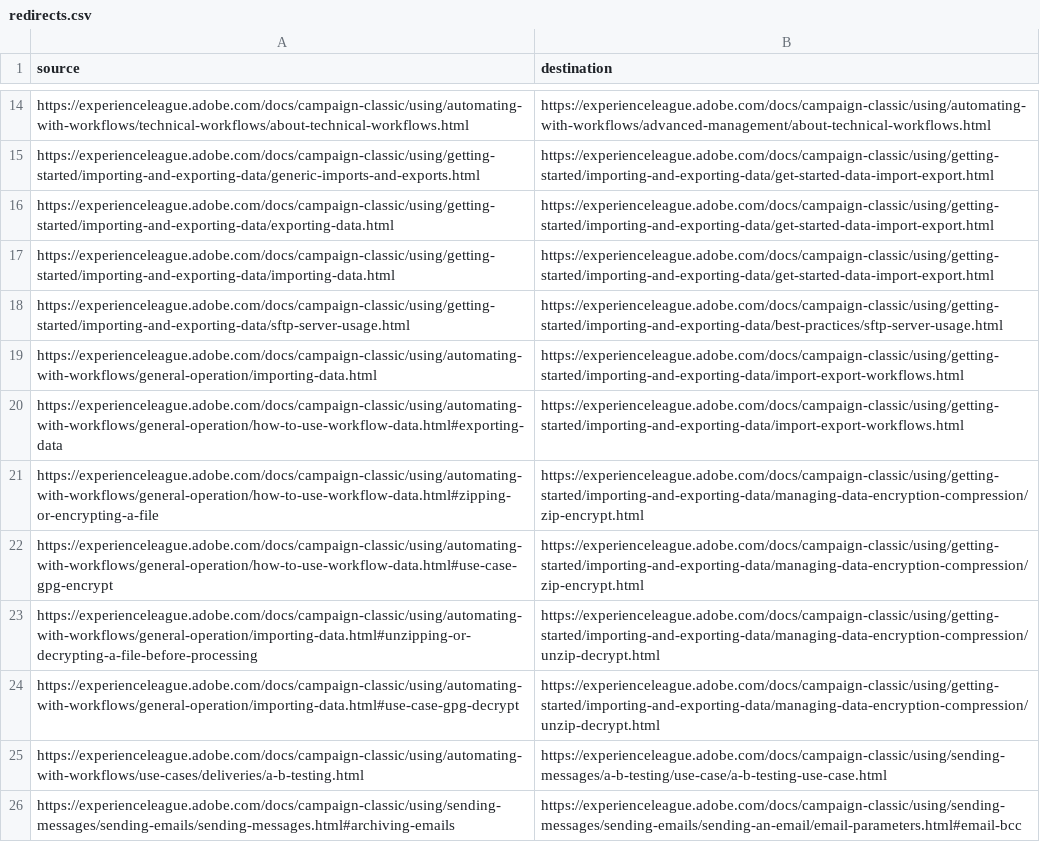
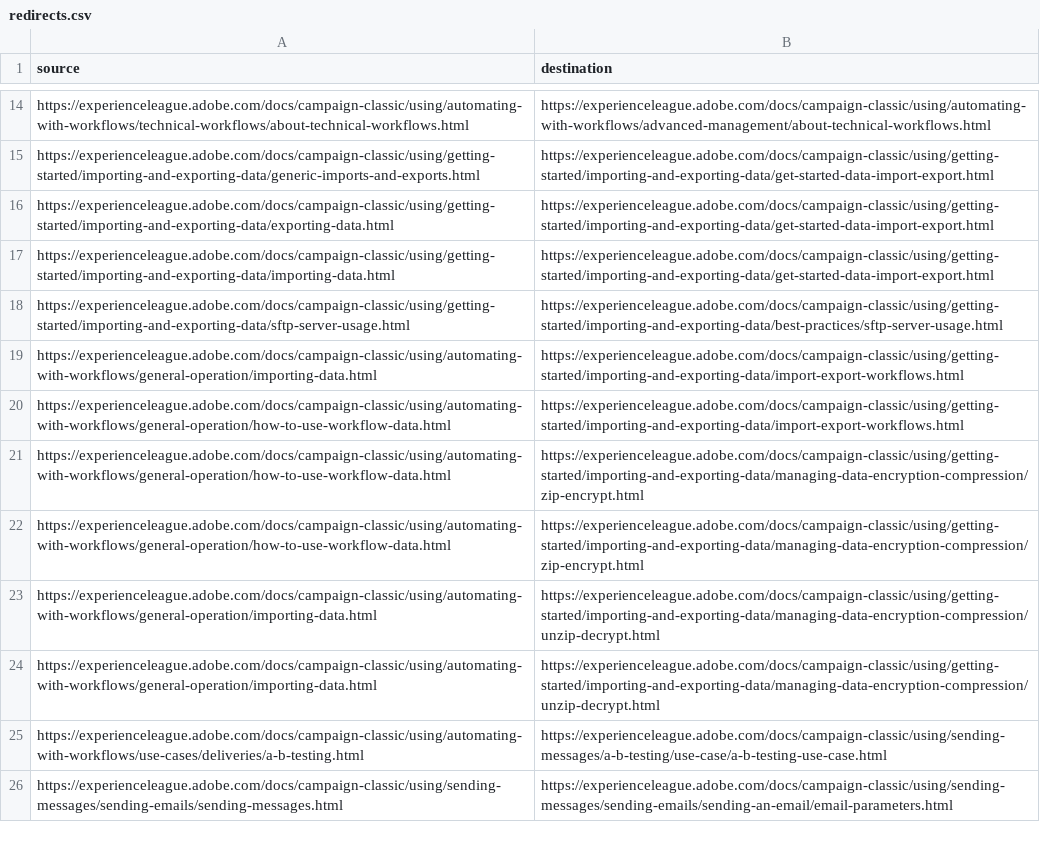
Before and after one commit to AdobeDocs/campaign-classic.de-DE, a CSV file: redirects.csv, drawn as a sheet; only a part is shown, gaps mark what is left out; the diff covers the shown part only.

Commit message:
Synced non localizable files from repo .

```diff
--- a/redirects.csv
+++ b/redirects.csv
@@ -19,8 +19,8 @@ https://experienceleague.adobe.com/docs/campaign-classic/using/getting-started/i
 https://experienceleague.adobe.com/docs/campaign-classic/using/automating-with-workflows/general-operation/importing-data.html,https://experienceleague.adobe.com/docs/campaign-classic/using/getting-started/importing-and-exporting-data/import-export-workflows.html
-https://experienceleague.adobe.com/docs/campaign-classic/using/automating-with-workflows/general-operation/how-to-use-workflow-data.html#exporting-data,https://experienceleague.adobe.com/docs/campaign-classic/using/getting-started/importing-and-exporting-data/import-export-workflows.html
-https://experienceleague.adobe.com/docs/campaign-classic/using/automating-with-workflows/general-operation/how-to-use-workflow-data.html#zipping-or-encrypting-a-file,https://experienceleague.adobe.com/docs/campaign-classic/using/getting-started/importing-and-exporting-data/managing-data-encryption-compression/zip-encrypt.html
-https://experienceleague.adobe.com/docs/campaign-classic/using/automating-with-workflows/general-operation/how-to-use-workflow-data.html#use-case-gpg-encrypt,https://experienceleague.adobe.com/docs/campaign-classic/using/getting-started/importing-and-exporting-data/managing-data-encryption-compression/zip-encrypt.html
-https://experienceleague.adobe.com/docs/campaign-classic/using/automating-with-workflows/general-operation/importing-data.html#unzipping-or-decrypting-a-file-before-processing,https://experienceleague.adobe.com/docs/campaign-classic/using/getting-started/importing-and-exporting-data/managing-data-encryption-compression/unzip-decrypt.html
-https://experienceleague.adobe.com/docs/campaign-classic/using/automating-with-workflows/general-operation/importing-data.html#use-case-gpg-decrypt,https://experienceleague.adobe.com/docs/campaign-classic/using/getting-started/importing-and-exporting-data/managing-data-encryption-compression/unzip-decrypt.html
+https://experienceleague.adobe.com/docs/campaign-classic/using/automating-with-workflows/general-operation/how-to-use-workflow-data.html,https://experienceleague.adobe.com/docs/campaign-classic/using/getting-started/importing-and-exporting-data/import-export-workflows.html
+https://experienceleague.adobe.com/docs/campaign-classic/using/automating-with-workflows/general-operation/how-to-use-workflow-data.html,https://experienceleague.adobe.com/docs/campaign-classic/using/getting-started/importing-and-exporting-data/managing-data-encryption-compression/zip-encrypt.html
+https://experienceleague.adobe.com/docs/campaign-classic/using/automating-with-workflows/general-operation/how-to-use-workflow-data.html,https://experienceleague.adobe.com/docs/campaign-classic/using/getting-started/importing-and-exporting-data/managing-data-encryption-compression/zip-encrypt.html
+https://experienceleague.adobe.com/docs/campaign-classic/using/automating-with-workflows/general-operation/importing-data.html,https://experienceleague.adobe.com/docs/campaign-classic/using/getting-started/importing-and-exporting-data/managing-data-encryption-compression/unzip-decrypt.html
+https://experienceleague.adobe.com/docs/campaign-classic/using/automating-with-workflows/general-operation/importing-data.html,https://experienceleague.adobe.com/docs/campaign-classic/using/getting-started/importing-and-exporting-data/managing-data-encryption-compression/unzip-decrypt.html
 https://experienceleague.adobe.com/docs/campaign-classic/using/automating-with-workflows/use-cases/deliveries/a-b-testing.html,https://experienceleague.adobe.com/docs/campaign-classic/using/sending-messages/a-b-testing/use-case/a-b-testing-use-case.html
-https://experienceleague.adobe.com/docs/campaign-classic/using/sending-messages/sending-emails/sending-messages.html#archiving-emails,https://experienceleague.adobe.com/docs/campaign-classic/using/sending-messages/sending-emails/sending-an-email/email-parameters.html#email-bcc
+https://experienceleague.adobe.com/docs/campaign-classic/using/sending-messages/sending-emails/sending-messages.html,https://experienceleague.adobe.com/docs/campaign-classic/using/sending-messages/sending-emails/sending-an-email/email-parameters.html
```
Also changed, not shown: 1 added row and 9 edited cells elsewhere in this file.
